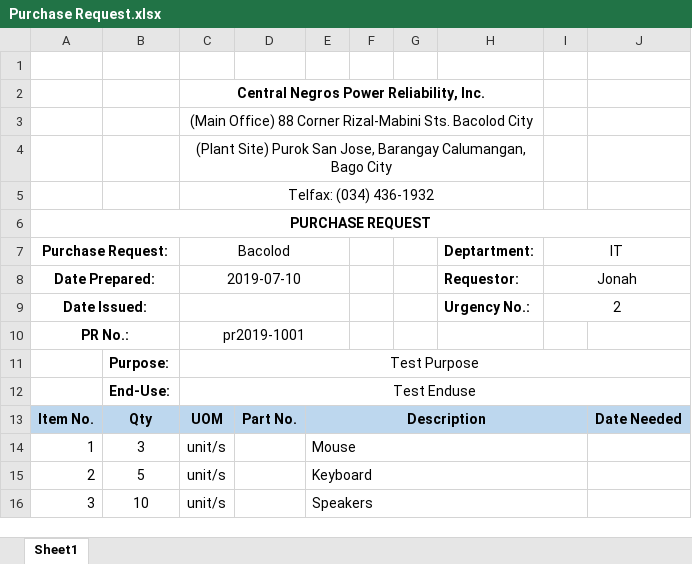
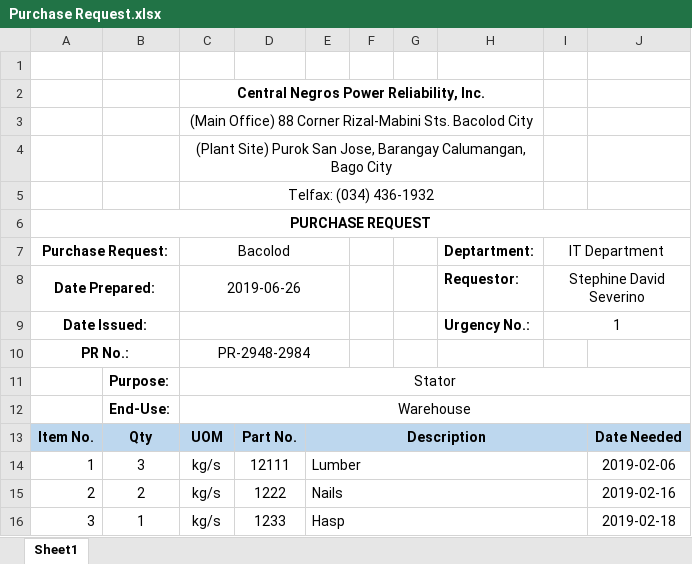
Before and after one commit to JonahBenares/purchasing, an Excel workbook: uploads/excel/Purchase Request.xlsx, sheet Sheet1, drawn as a sheet; values as stored, in another font and other column widths than the file's, no borders; charts and pictures not drawn; removed rows and columns are numbered as before the commit, all else as after; the diff names each change by its address in the sheet, - before the commit and + after, or states it on an @@ line.

```diff
--- a/uploads/excel/Purchase Request.xlsx (sheet Sheet1)
+++ b/uploads/excel/Purchase Request.xlsx (sheet Sheet1)
-I7: IT
+I7: IT Department
-C8 (Bacolod): 2019-07-10
+C8 (Bacolod): 2019-06-26
-I8 (IT Department): Jonah
+I8 (IT Department): Stephine David Severino
-I9 (IT Department): 2
+I9 (IT Department): 1
-C10 (Bacolod): pr2019-1001
+C10 (Bacolod): PR-2948-2984
-C11 (Bacolod): Test Purpose
+C11 (Bacolod): Stator
-C12 (Bacolod): Test Enduse
+C12 (Bacolod): Warehouse
-C14 (Bacolod): unit/s
+C14 (Bacolod): kg/s
-D14: (empty)
+D14: 12111
-E14: Mouse
+E14: Lumber
-J14: (empty)
+J14: 2019-02-06
-row 15: 2 | 5 | unit/s |  | Keyboard
-row 16: 3 | 10 | unit/s |  | Speakers
+row 15: 2 | 2 | kg/s | 1222 | Nails |  |  |  |  | 2019-02-16
+row 16: 3 | 1 | kg/s | 1233 | Hasp |  |  |  |  | 2019-02-18
```
Also changed, not shown: charts or pictures, 4 other files.
